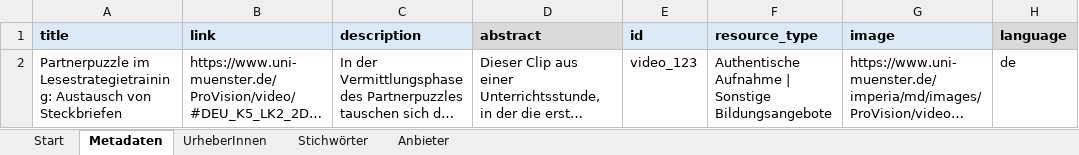
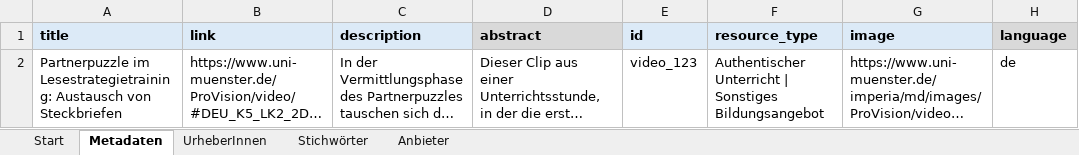
Before and after one commit to unterrichtsvideos/specs, an Excel workbook: editor/Metadaten-Editor.xlsm, sheet Metadaten, drawn as a sheet; only a part is shown; long unchanged cells end in …; values as stored, in another font and other column widths than the file's, no borders; charts and pictures and conditional formats not drawn; the diff names each change by its address in the sheet, - before the commit and + after, or states it on an @@ line.

Commit message:
(fix) xmlns editor export

```diff
--- a/editor/Metadaten-Editor.xlsm (sheet Metadaten)
+++ b/editor/Metadaten-Editor.xlsm (sheet Metadaten)
-F2 (resource_type): Authentische Aufnahme | Sonstige Bildungsangebote
+F2 (resource_type): Authentischer Unterricht | Sonstiges Bildungsangebot
```
